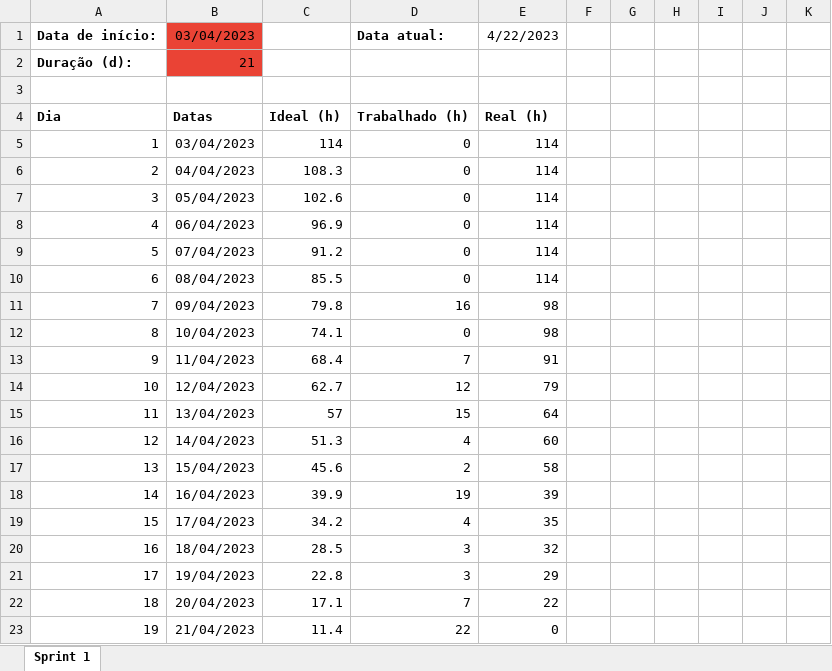
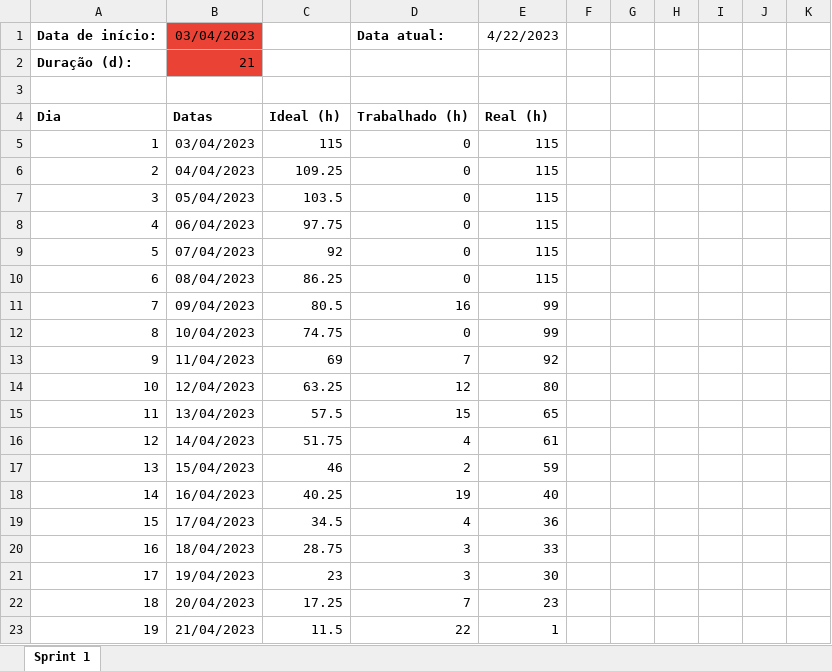
Before and after one commit to Equipe-Beelieve/API-2DSM-2023, an Excel workbook: docs/sprint2/burndown_sprint2.xlsx, sheet Sprint 1, drawn as a sheet; only a part is shown; values as stored, in another font and other column widths than the file's, no borders; charts and pictures not drawn; the diff covers the shown part only; the diff names each change by its address in the sheet, - before the commit and + after, or states it on an @@ line.

Commit message:
Atualizando o Burndown da segunda sprint e renomeando os documentos de casos de testes

```diff
--- a/docs/sprint2/burndown_sprint2.xlsx (sheet Sprint 1)
+++ b/docs/sprint2/burndown_sprint2.xlsx (sheet Sprint 1)
-C5: 114
+C5: 115
-E5:E10: 114
+E5:E10: 115
-C6: 108.3
+C6: 109.25
-C7: 102.6
+C7: 103.5
-C8: 96.9
+C8: 97.75
-C9: 91.2
+C9: 92
-C10: 85.5
+C10: 86.25
-C11: 79.8
+C11: 80.5
-E11:E12: 98
+E11:E12: 99
-C12: 74.1
+C12: 74.75
-C13: 68.4
+C13: 69
-E13: 91
+E13: 92
-C14: 62.7
+C14: 63.25
-E14: 79
+E14: 80
-C15: 57
+C15: 57.5
-E15: 64
+E15: 65
-C16: 51.3
+C16: 51.75
-E16: 60
+E16: 61
-C17: 45.6
+C17: 46
-E17: 58
+E17: 59
-C18: 39.9
+C18: 40.25
-E18: 39
+E18: 40
-C19: 34.2
+C19: 34.5
-E19: 35
+E19: 36
-C20: 28.5
+C20: 28.75
-E20: 32
+E20: 33
-C21: 22.8
+C21: 23
-E21: 29
+E21: 30
-C22: 17.1
+C22: 17.25
-E22: 22
+E22: 23
-C23: 11.4
+C23: 11.5
-E23: 0
+E23: 1
```
Also changed, not shown: 5 edited cells elsewhere in this sheet, charts or pictures, 3 other files.
